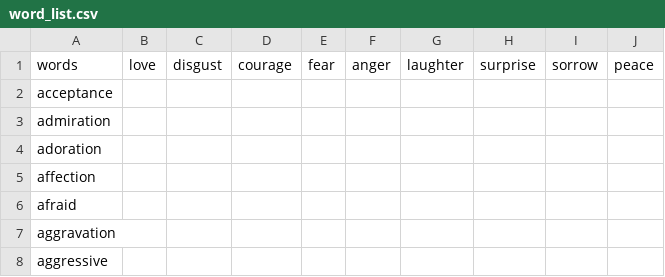
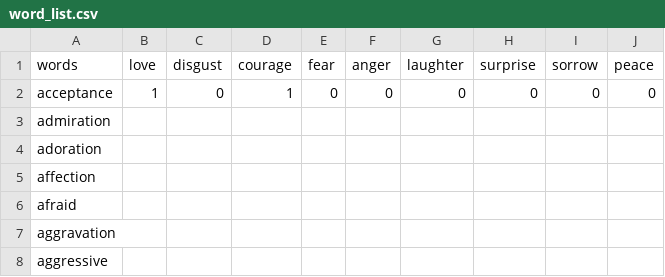
Before and after one commit to Dual-Nature/Random-Nature, a CSV file: src/text/word_list.csv, drawn as a sheet; only a part is shown.

Commit message:
test push

```diff
--- a/src/text/word_list.csv
+++ b/src/text/word_list.csv
@@ -1,3 +1,3 @@
 words,love,disgust,courage,fear,anger,laughter,surprise,sorrow,peace
-acceptance,,,,,,,,,
+acceptance,1,0,1,0,0,0,0,0,0
 admiration,,,,,,,,,
```
